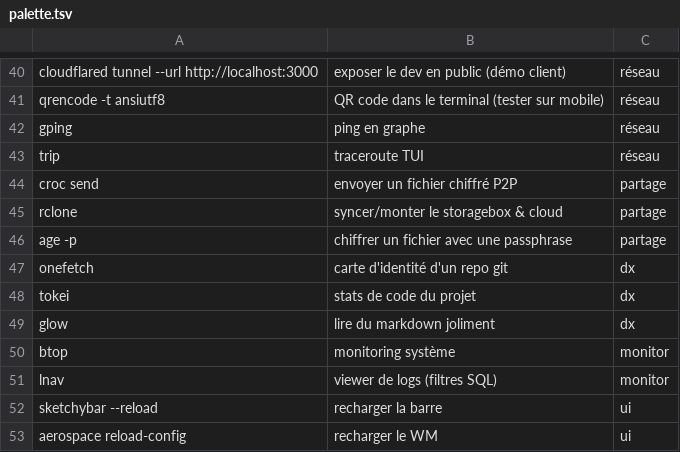
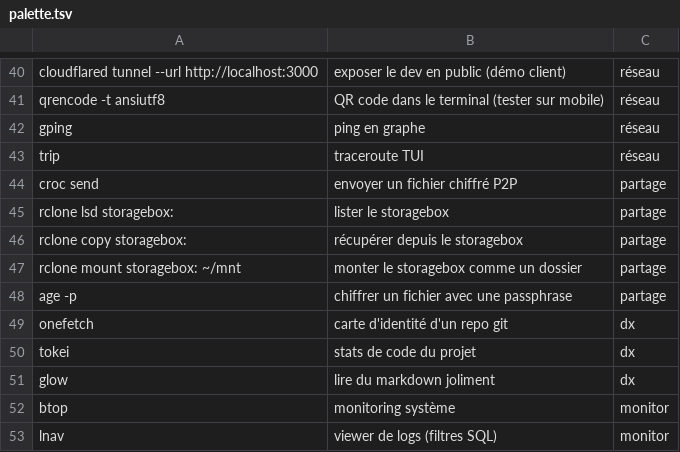
Before and after one commit to Livepixelz/dotfiles, a TSV file: dot_zsh/palette.tsv, drawn as a sheet; only a part is shown, gaps mark what is left out; the shorter side is filled out with more unchanged rows.

Commit message:
feat(rclone): storagebox remote + palette entries

```diff
--- a/dot_zsh/palette.tsv
+++ b/dot_zsh/palette.tsv
@@ -44,3 +44,5 @@ trip	traceroute TUI	réseau
 croc send	envoyer un fichier chiffré P2P	partage
-rclone	syncer/monter le storagebox & cloud	partage
+rclone lsd storagebox:	lister le storagebox	partage
+rclone copy storagebox:	récupérer depuis le storagebox	partage
+rclone mount storagebox: ~/mnt	monter le storagebox comme un dossier	partage
 age -p	chiffrer un fichier avec une passphrase	partage
```
Also changed, not shown: 1 other file.
